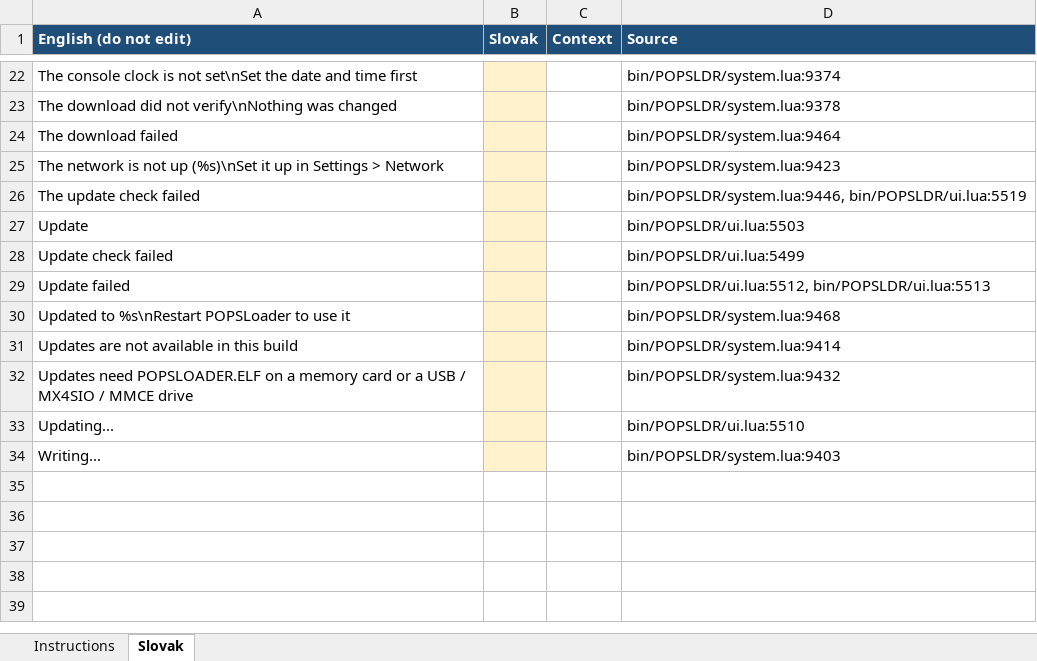
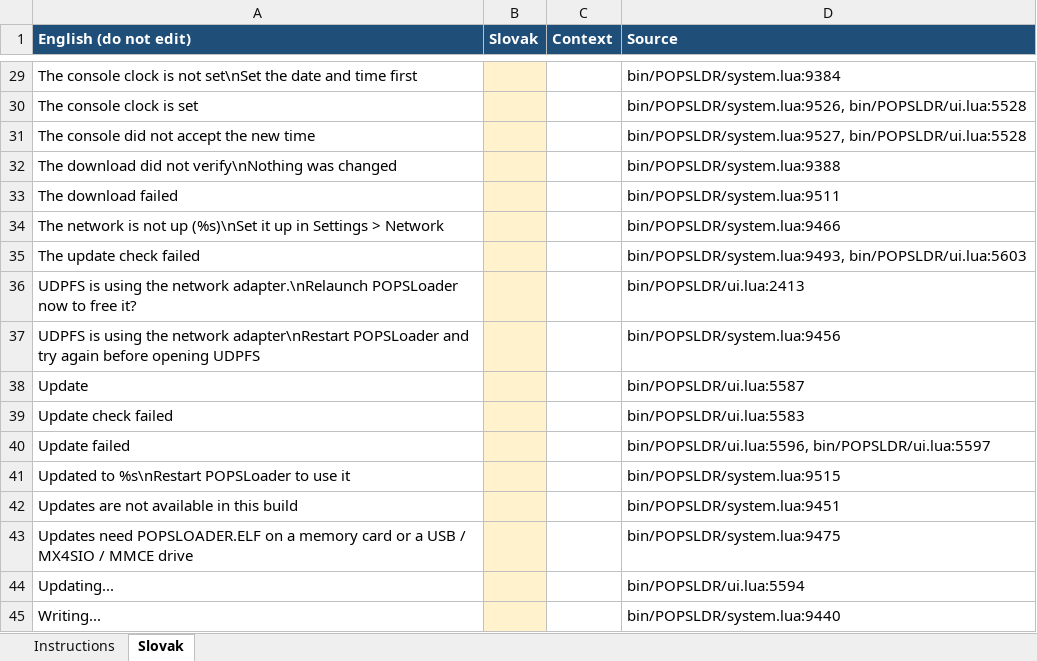
Before and after one commit to NathanNeurotic/POPSLoader, an Excel workbook: docs/translations/slovak-remaining.xlsx, sheet Slovak, drawn as a sheet; only a part is shown, gaps mark what is left out; values as stored, in another font and other column widths than the file's, no borders; addresses are those after the commit; the diff covers the shown part only; the diff names each change by its address in the sheet, - before the commit and + after, or states it on an @@ line.

```diff
--- a/docs/translations/slovak-remaining.xlsx (sheet Slovak)
+++ b/docs/translations/slovak-remaining.xlsx (sheet Slovak)
-D29 (Source): bin/POPSLDR/system.lua:9374
+D29 (Source): bin/POPSLDR/system.lua:9384
+row 30: The console clock is set |  |  | bin/POPSLDR/system.lua:9526, bin/POPSLDR/ui.lua:5528
+row 31: The console did not accept the new time |  |  | bin/POPSLDR/system.lua:9527, bin/POPSLDR/ui.lua:5528
-D32 (Source): bin/POPSLDR/system.lua:9378
+D32 (Source): bin/POPSLDR/system.lua:9388
-D33 (Source): bin/POPSLDR/system.lua:9464
+D33 (Source): bin/POPSLDR/system.lua:9511
-D34 (Source): bin/POPSLDR/system.lua:9423
+D34 (Source): bin/POPSLDR/system.lua:9466
-D35 (Source): bin/POPSLDR/system.lua:9446, bin/POPSLDR/ui.lua:5519
+D35 (Source): bin/POPSLDR/system.lua:9493, bin/POPSLDR/ui.lua:5603
+row 36: UDPFS is using the network adapter.\nRelaunch POPSLoader now to free it? |  |  | bin/POPSLDR/ui.lua:2413
+row 37: UDPFS is using the network adapter\nRestart POPSLoader and try again before opening UDPFS |  |  | bin/POPSLDR/system.lua:9456
-D38 (Source): bin/POPSLDR/ui.lua:5503
+D38 (Source): bin/POPSLDR/ui.lua:5587
-D39 (Source): bin/POPSLDR/ui.lua:5499
+D39 (Source): bin/POPSLDR/ui.lua:5583
-D40 (Source): bin/POPSLDR/ui.lua:5512, bin/POPSLDR/ui.lua:5513
+D40 (Source): bin/POPSLDR/ui.lua:5596, bin/POPSLDR/ui.lua:5597
-D41 (Source): bin/POPSLDR/system.lua:9468
+D41 (Source): bin/POPSLDR/system.lua:9515
-D42 (Source): bin/POPSLDR/system.lua:9414
+D42 (Source): bin/POPSLDR/system.lua:9451
-D43 (Source): bin/POPSLDR/system.lua:9432
+D43 (Source): bin/POPSLDR/system.lua:9475
-D44 (Source): bin/POPSLDR/ui.lua:5510
+D44 (Source): bin/POPSLDR/ui.lua:5594
-D45 (Source): bin/POPSLDR/system.lua:9403
+D45 (Source): bin/POPSLDR/system.lua:9440
```
Also changed, not shown: 7 added rows and 20 edited cells elsewhere in this sheet, sheet Instructions, docs/translations/slovak.xlsx, 11 other files.
